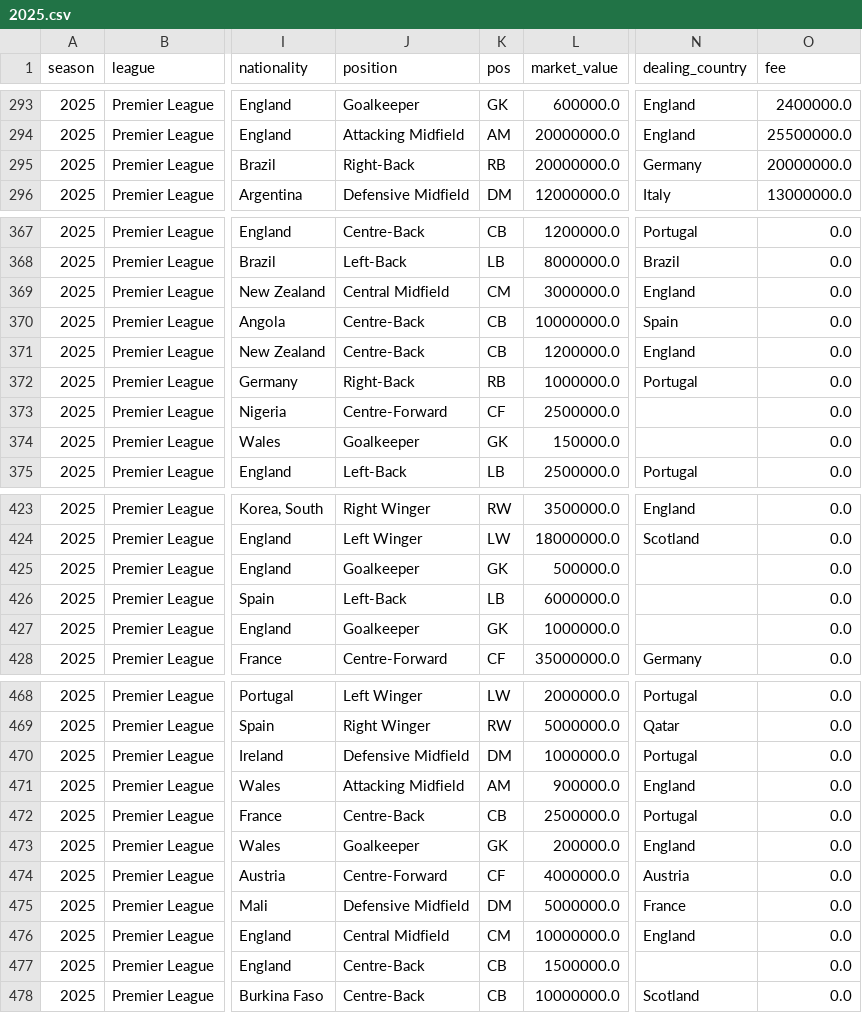
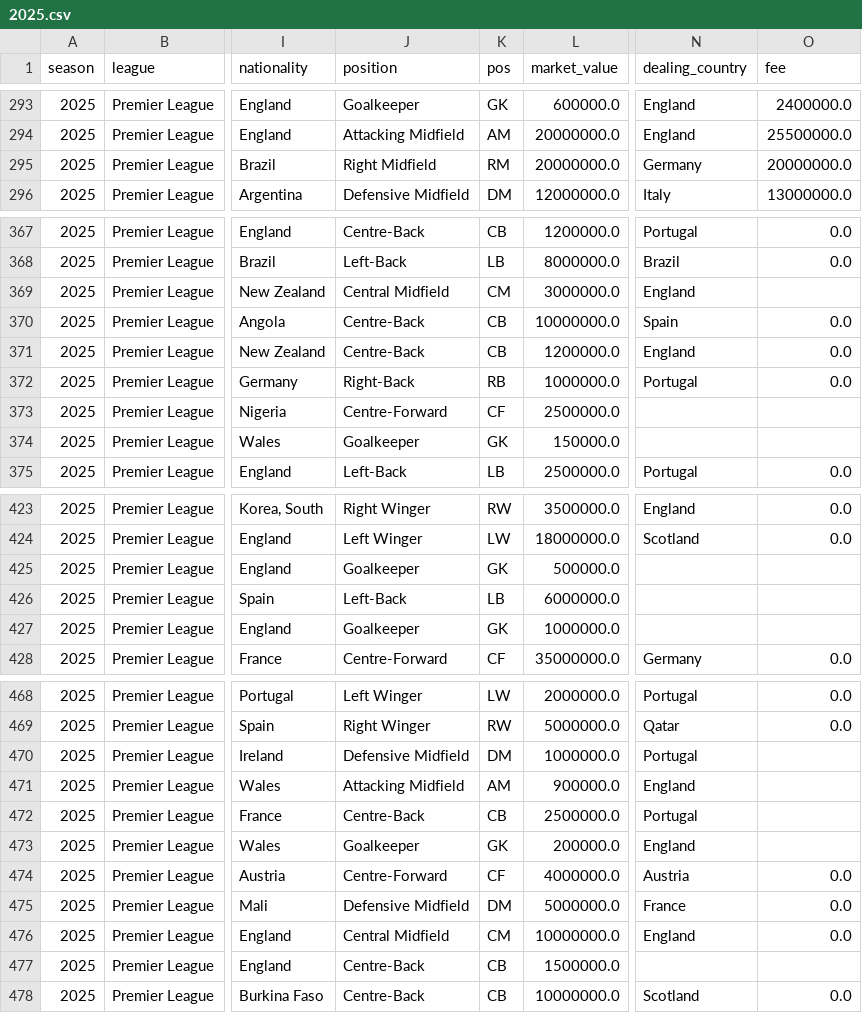
Before and after one commit to eordo/transfermarkt-data, a CSV file: premier_league/2025.csv, drawn as a sheet; only a part is shown, gaps mark what is left out; the diff covers the shown part only; the diff names each change by its address in the sheet, - before the commit and + after, or states it on an @@ line.

Commit message:
Patch Premier League data
The 2025-26 data is re-scraped with the latest version of the scraper. There are also a few transfers from early seasons not caught in the original run, for whatever reason.

```diff
--- a/premier_league/2025.csv
+++ b/premier_league/2025.csv
-J295 (position): Right-Back
+J295 (position): Right Midfield
-K295 (pos): RB
+K295 (pos): RM
-O369 (fee): 0.0
+O369 (fee): (empty)
-O373:O374 (fee): 0.0
+O373:O374 (fee): (empty)
-O425:O427 (fee): 0.0
+O425:O427 (fee): (empty)
-O470:O473 (fee): 0.0
+O470:O473 (fee): (empty)
-O477 (fee): 0.0
+O477 (fee): (empty)
```
Also changed, not shown: 25 edited cells elsewhere in this file, premier_league/1993.csv, premier_league/1995.csv, 1 other file.
